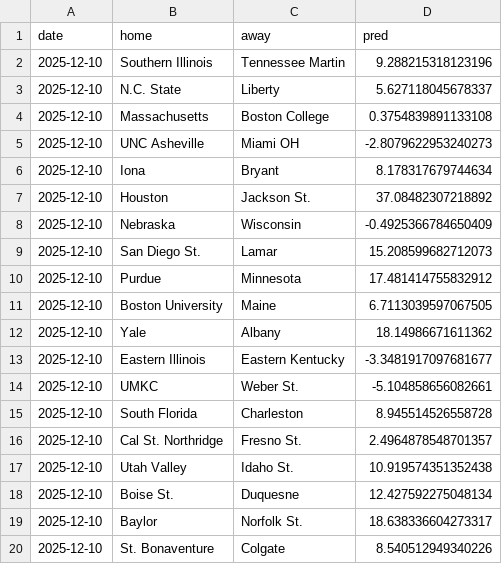
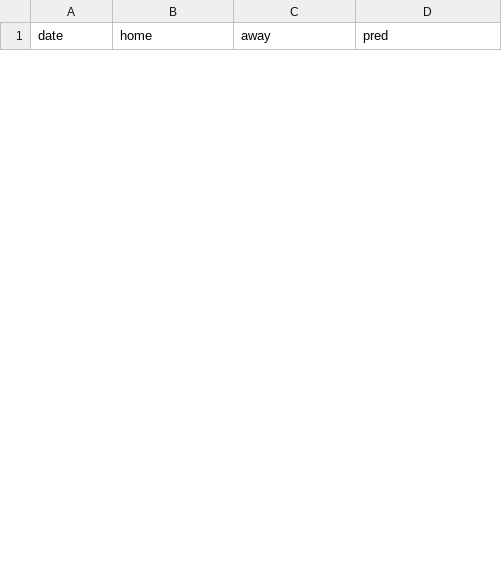
Before and after one commit to rmoerer/ncaab-model, a CSV file: data/todays_predictions.csv, drawn as a sheet; only a part is shown; removed rows and columns are numbered as before the commit, all else as after; the diff covers the shown part only; the diff names each change by its address in the sheet, - before the commit and + after, or states it on an @@ line.

```diff
--- a/data/todays_predictions.csv
+++ b/data/todays_predictions.csv
-row 2: 2025-12-10 | Southern Illinois | Tennessee Martin | 9.288215318123196
-row 3: 2025-12-10 | N.C. State | Liberty | 5.627118045678337
-row 4: 2025-12-10 | Massachusetts | Boston College | 0.3754839891133108
-row 5: 2025-12-10 | UNC Asheville | Miami OH | -2.8079622953240273
-row 6: 2025-12-10 | Iona | Bryant | 8.178317679744634
-row 7: 2025-12-10 | Houston | Jackson St. | 37.08482307218892
-row 8: 2025-12-10 | Nebraska | Wisconsin | -0.4925366784650409
-row 9: 2025-12-10 | San Diego St. | Lamar | 15.208599682712073
-row 10: 2025-12-10 | Purdue | Minnesota | 17.481414755832912
-row 11: 2025-12-10 | Boston University | Maine | 6.7113039597067505
-row 12: 2025-12-10 | Yale | Albany | 18.14986671611362
-row 13: 2025-12-10 | Eastern Illinois | Eastern Kentucky | -3.3481917097681677
-row 14: 2025-12-10 | UMKC | Weber St. | -5.104858656082661
-row 15: 2025-12-10 | South Florida | Charleston | 8.945514526558728
-row 16: 2025-12-10 | Cal St. Northridge | Fresno St. | 2.4964878548701357
-row 17: 2025-12-10 | Utah Valley | Idaho St. | 10.919574351352438
-row 18: 2025-12-10 | Boise St. | Duquesne | 12.427592275048134
-row 19: 2025-12-10 | Baylor | Norfolk St. | 18.638336604273317
-row 20: 2025-12-10 | St. Bonaventure | Colgate | 8.540512949340226
```
Also changed, not shown: 8 added rows and 10 removed rows elsewhere in this file, data/current_ratings.csv, 1 other file.
